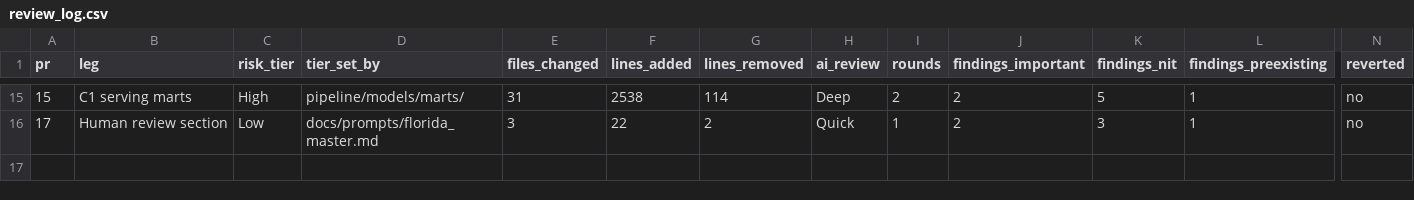
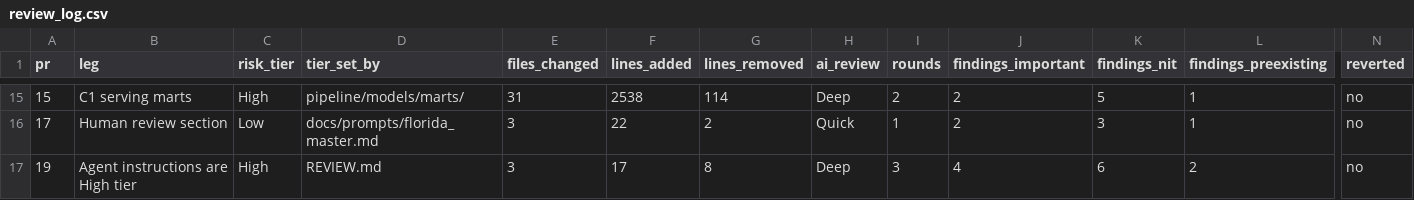
Before and after one commit to andrescamacho57/datum, a CSV file: docs/review_log.csv, drawn as a sheet; only a part is shown, gaps mark what is left out; rows hold the shown columns only; the diff names each change by its address in the sheet, - before the commit and + after, or states it on an @@ line.

```diff
--- a/docs/review_log.csv
+++ b/docs/review_log.csv
+row 17: 19 | Agent instructions are High tier | High | REVIEW.md | 3 | 17 | 8 | Deep | 3 | 4 | 6 | 2 | no
```
